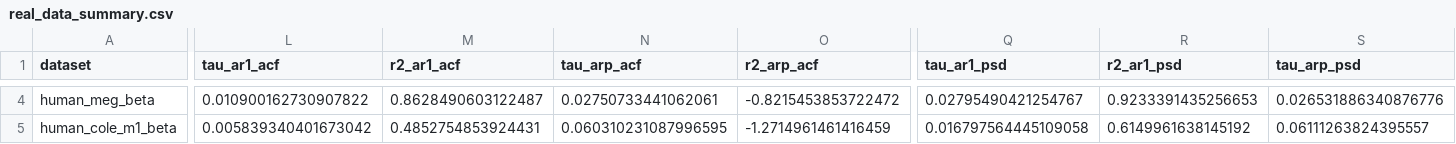
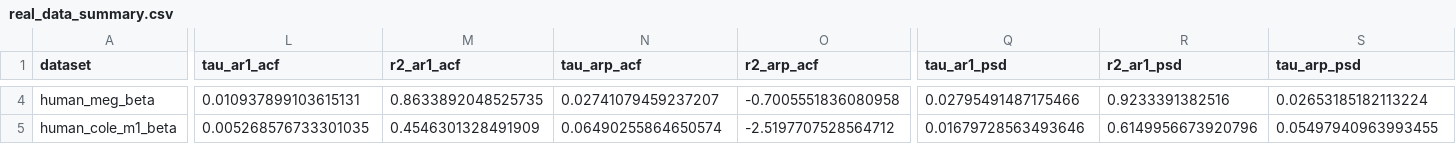
Before and after one commit to voytekresearch/timescale-methods, a CSV file: revision/results/real_data_summary.csv, drawn as a sheet; only a part is shown, gaps mark what is left out; the diff covers the shown part only; the diff names each change by its address in the sheet, - before the commit and + after, or states it on an @@ line.

```diff
--- a/revision/results/real_data_summary.csv
+++ b/revision/results/real_data_summary.csv
-L4 (tau_ar1_acf): 0.010900162730907822
+L4 (tau_ar1_acf): 0.010937899103615131
-M4 (r2_ar1_acf): 0.8628490603122487
+M4 (r2_ar1_acf): 0.8633892048525735
-N4 (tau_arp_acf): 0.02750733441062061
+N4 (tau_arp_acf): 0.02741079459237207
-O4 (r2_arp_acf): -0.8215453853722472
+O4 (r2_arp_acf): -0.7005551836080958
-Q4 (tau_ar1_psd): 0.02795490421254767
+Q4 (tau_ar1_psd): 0.02795491487175466
-R4 (r2_ar1_psd): 0.9233391435256653
+R4 (r2_ar1_psd): 0.9233391382516
-S4 (tau_arp_psd): 0.026531886340876776
+S4 (tau_arp_psd): 0.02653185182113224
-L5 (tau_ar1_acf): 0.005839340401673042
+L5 (tau_ar1_acf): 0.005268576733301035
-M5 (r2_ar1_acf): 0.4852754853924431
+M5 (r2_ar1_acf): 0.4546301328491909
-N5 (tau_arp_acf): 0.060310231087996595
+N5 (tau_arp_acf): 0.06490255864650574
-O5 (r2_arp_acf): -1.2714961461416459
+O5 (r2_arp_acf): -2.5197707528564712
-Q5 (tau_ar1_psd): 0.016797564445109058
+Q5 (tau_ar1_psd): 0.01679728563493646
-R5 (r2_ar1_psd): 0.6149961638145192
+R5 (r2_ar1_psd): 0.6149956673920796
-S5 (tau_arp_psd): 0.06111263824395557
+S5 (tau_arp_psd): 0.05497940963993455
```
Also changed, not shown: 148 edited cells elsewhere in this file, revision/results/benchmark_main_summary.csv, revision/results/benchmark_main_summary_integrated.csv, 46 other files.
